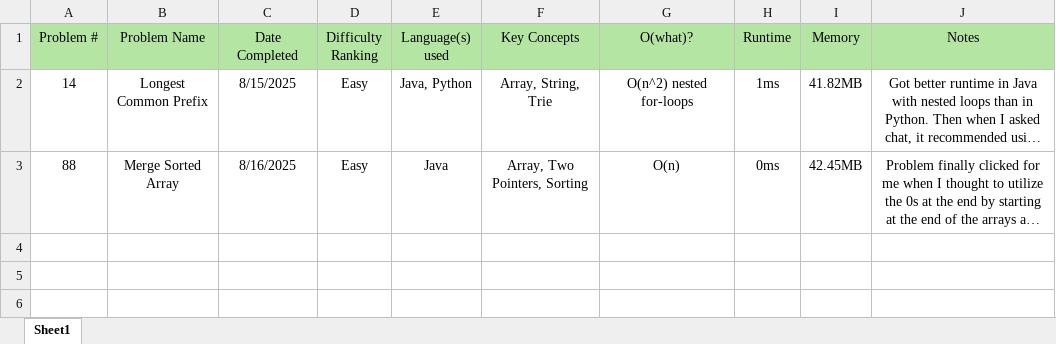
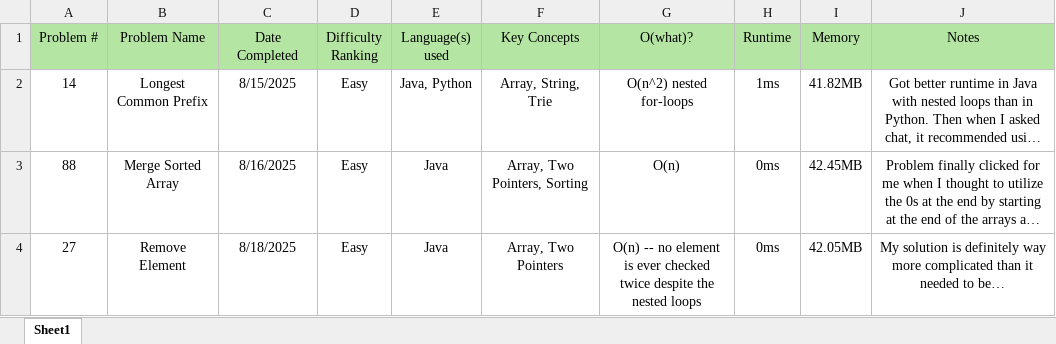
Before and after one commit to gnh22/leetcode, an Excel workbook: stats.xlsx, sheet Sheet1, drawn as a sheet; long unchanged cells end in …; values as stored, in another font and other column widths than the file's, no borders; the diff names each change by its address in the sheet, - before the commit and + after, or states it on an @@ line.

```diff
--- a/stats.xlsx (sheet Sheet1)
+++ b/stats.xlsx (sheet Sheet1)
+row 4: 27 | Remove Element | 8/18/2025 | Easy | Java | Array, Two Pointers | O(n) -- no element is ever checked twice despite the nested loops | 0ms | 42.05MB | My solution is definitely way more complicated than it needed to be…
```
Also changed, not shown: 2 other files.
